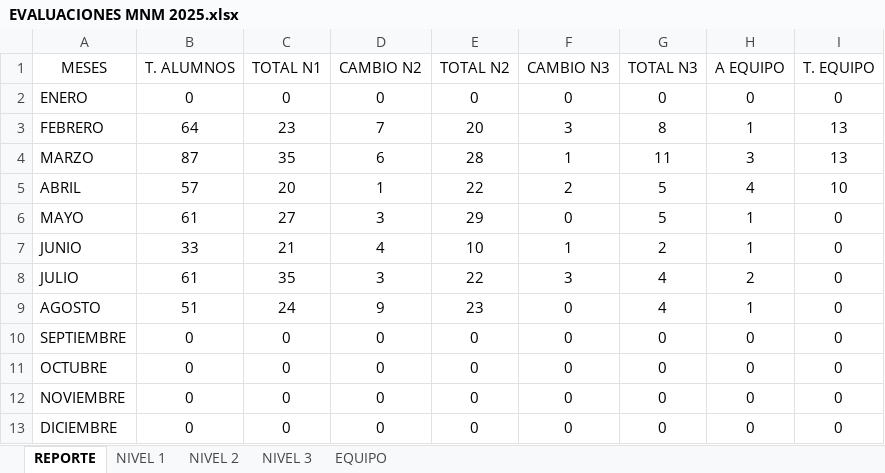
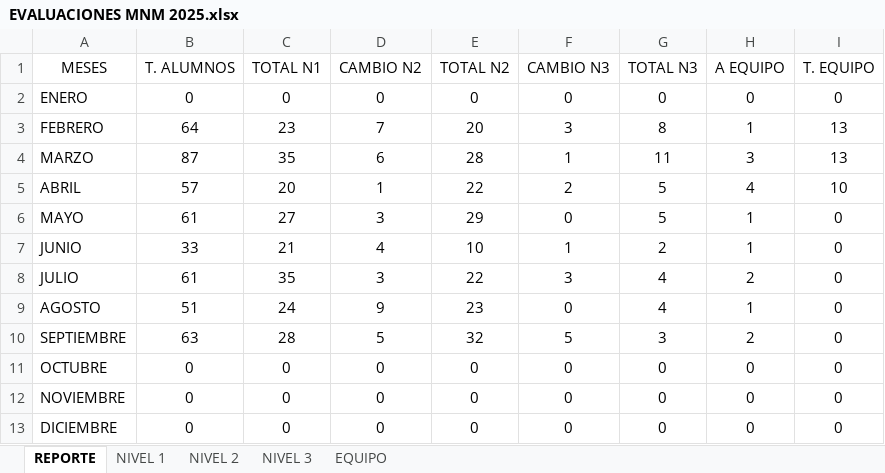
Before and after one commit to claumiseimbett1/Landing-MNM, an Excel workbook: documentos/EVALUACIONES MNM 2025.xlsx, sheet REPORTE, drawn as a sheet; values as stored, in another font and other column widths than the file's, no borders; charts and pictures and table styles not drawn; the diff names each change by its address in the sheet, - before the commit and + after, or states it on an @@ line.

```diff
--- a/documentos/EVALUACIONES MNM 2025.xlsx (sheet REPORTE)
+++ b/documentos/EVALUACIONES MNM 2025.xlsx (sheet REPORTE)
-B10 (T. ALUMNOS): 0
+B10 (T. ALUMNOS): 63
-C10 (TOTAL N1): 0
+C10 (TOTAL N1): 28
-D10 (CAMBIO N2): 0
+D10 (CAMBIO N2): 5
-E10 (TOTAL N2): 0
+E10 (TOTAL N2): 32
-F10 (CAMBIO N3): 0
+F10 (CAMBIO N3): 5
-G10 (TOTAL N3): 0
+G10 (TOTAL N3): 3
-H10 (A EQUIPO): 0
+H10 (A EQUIPO): 2
```
Also changed, not shown: sheet NIVEL 2, sheet NIVEL 1, sheet NIVEL 3, charts or pictures, 1 other file.
